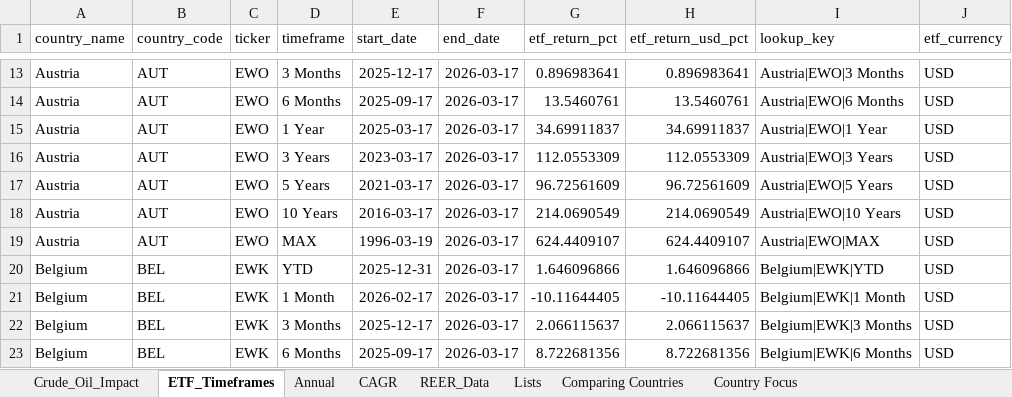
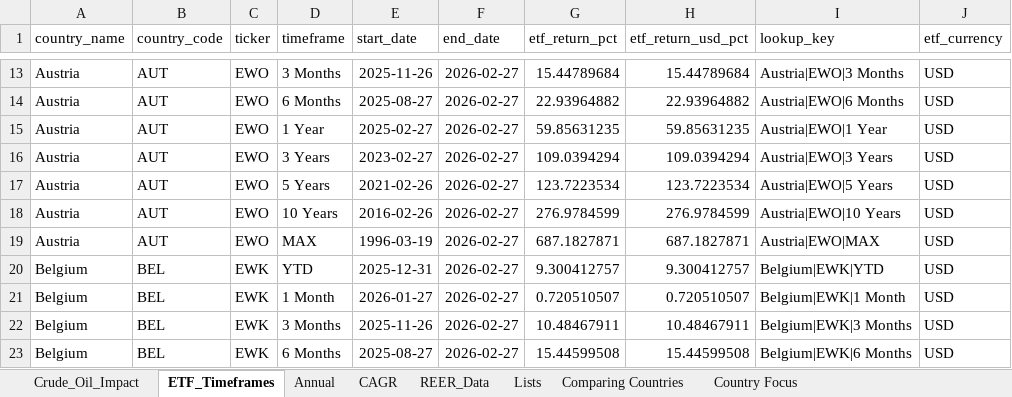
Before and after one commit to RamitChutani/macro-etf-data, an Excel workbook: data/outputs/etf_gdp_dashboard_mvp.xlsx, sheet ETF_Timeframes, drawn as a sheet; only a part is shown, gaps mark what is left out; values as stored, in another font and other column widths than the file's, no borders; the diff covers the shown part only; the diff names each change by its address in the sheet, - before the commit and + after, or states it on an @@ line.

```diff
--- a/data/outputs/etf_gdp_dashboard_mvp.xlsx (sheet ETF_Timeframes)
+++ b/data/outputs/etf_gdp_dashboard_mvp.xlsx (sheet ETF_Timeframes)
-E13 (start_date): 2025-12-17
+E13 (start_date): 2025-11-26
-F13:F23 (end_date): 2026-03-17
+F13:F23 (end_date): 2026-02-27
-G13 (etf_return_pct): 0.896983641
+G13 (etf_return_pct): 15.44789684
-H13 (etf_return_usd_pct): 0.896983641
+H13 (etf_return_usd_pct): 15.44789684
-E14 (start_date): 2025-09-17
+E14 (start_date): 2025-08-27
-G14 (etf_return_pct): 13.5460761
+G14 (etf_return_pct): 22.93964882
-H14 (etf_return_usd_pct): 13.5460761
+H14 (etf_return_usd_pct): 22.93964882
-E15 (start_date): 2025-03-17
+E15 (start_date): 2025-02-27
-G15 (etf_return_pct): 34.69911837
+G15 (etf_return_pct): 59.85631235
-H15 (etf_return_usd_pct): 34.69911837
+H15 (etf_return_usd_pct): 59.85631235
-E16 (start_date): 2023-03-17
+E16 (start_date): 2023-02-27
-G16 (etf_return_pct): 112.0553309
+G16 (etf_return_pct): 109.0394294
-H16 (etf_return_usd_pct): 112.0553309
+H16 (etf_return_usd_pct): 109.0394294
-E17 (start_date): 2021-03-17
+E17 (start_date): 2021-02-26
-G17 (etf_return_pct): 96.72561609
+G17 (etf_return_pct): 123.7223534
-H17 (etf_return_usd_pct): 96.72561609
+H17 (etf_return_usd_pct): 123.7223534
-E18 (start_date): 2016-03-17
+E18 (start_date): 2016-02-26
-G18 (etf_return_pct): 214.0690549
+G18 (etf_return_pct): 276.9784599
-H18 (etf_return_usd_pct): 214.0690549
+H18 (etf_return_usd_pct): 276.9784599
-G19 (etf_return_pct): 624.4409107
+G19 (etf_return_pct): 687.1827871
-H19 (etf_return_usd_pct): 624.4409107
+H19 (etf_return_usd_pct): 687.1827871
-G20 (etf_return_pct): 1.646096866
+G20 (etf_return_pct): 9.300412757
-H20 (etf_return_usd_pct): 1.646096866
+H20 (etf_return_usd_pct): 9.300412757
-E21 (start_date): 2026-02-17
+E21 (start_date): 2026-01-27
-G21 (etf_return_pct): -10.11644405
+G21 (etf_return_pct): 0.720510507
-H21 (etf_return_usd_pct): -10.11644405
+H21 (etf_return_usd_pct): 0.720510507
-E22 (start_date): 2025-12-17
+E22 (start_date): 2025-11-26
-G22 (etf_return_pct): 2.066115637
+G22 (etf_return_pct): 10.48467911
-H22 (etf_return_usd_pct): 2.066115637
+H22 (etf_return_usd_pct): 10.48467911
-E23 (start_date): 2025-09-17
+E23 (start_date): 2025-08-27
-G23 (etf_return_pct): 8.722681356
+G23 (etf_return_pct): 15.44599508
-H23 (etf_return_usd_pct): 8.722681356
+H23 (etf_return_usd_pct): 15.44599508
```
Also changed, not shown: 1342 edited cells elsewhere in this sheet, sheet Annual, sheet CAGR, sheet Comparing Countries, 6 other files.
